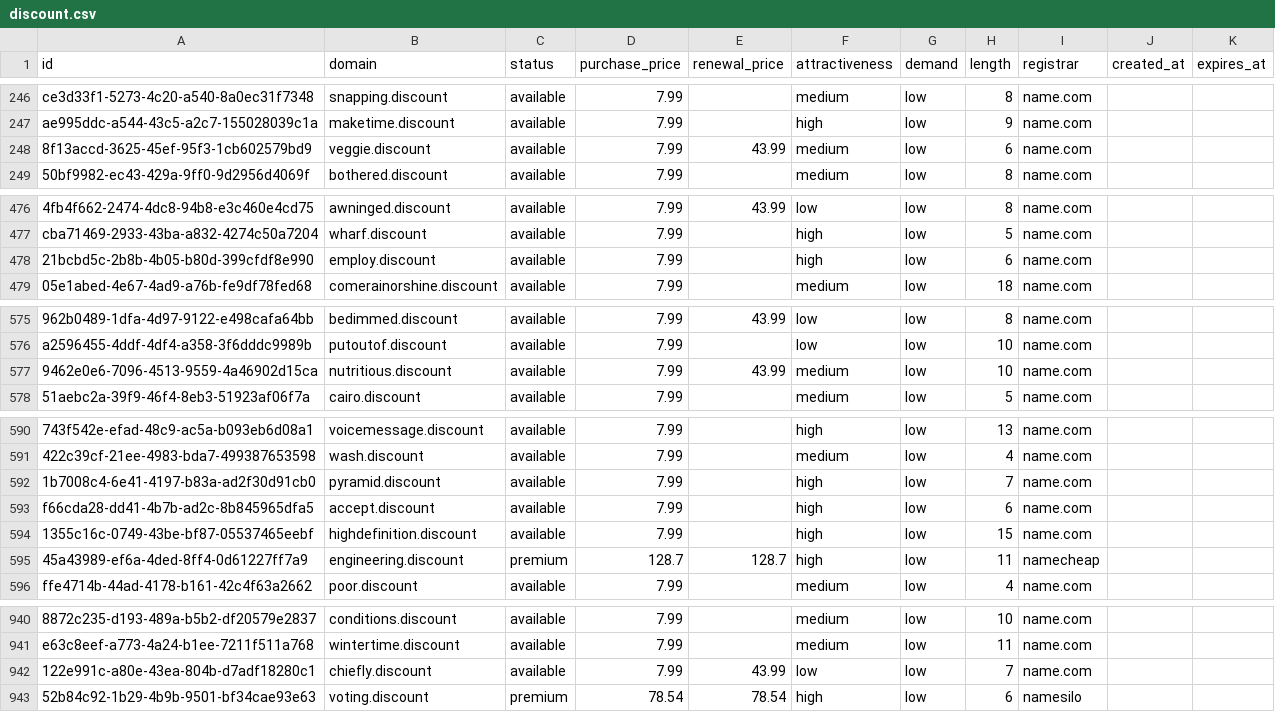
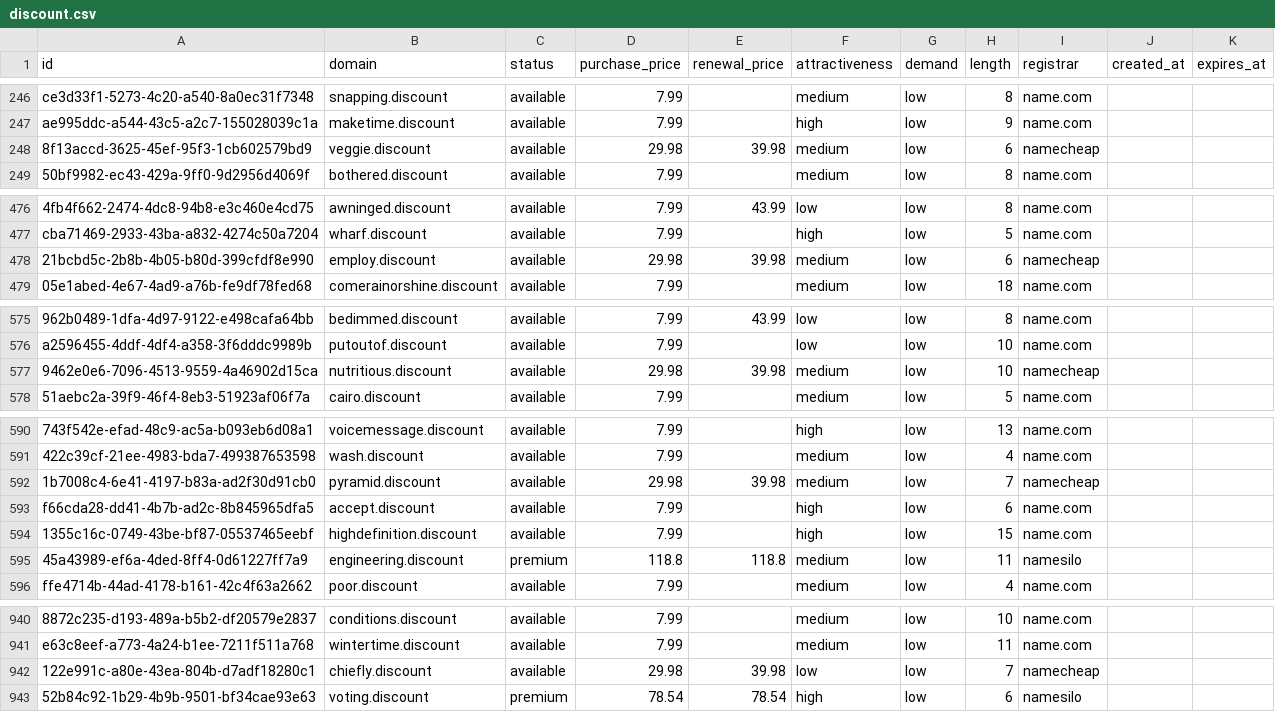
Before and after one commit to UniqueDomains/discount-oneword-domains, a CSV file: discount.csv, drawn as a sheet; only a part is shown, gaps mark what is left out; the diff covers the shown part only; the diff names each change by its address in the sheet, - before the commit and + after, or states it on an @@ line.

Commit message:
Domains update

```diff
--- a/discount.csv
+++ b/discount.csv
-D248 (purchase_price): 7.99
+D248 (purchase_price): 29.98
-E248 (renewal_price): 43.99
+E248 (renewal_price): 39.98
-I248 (registrar): name.com
+I248 (registrar): namecheap
-D478 (purchase_price): 7.99
+D478 (purchase_price): 29.98
-E478 (renewal_price): (empty)
+E478 (renewal_price): 39.98
-F478 (attractiveness): high
+F478 (attractiveness): medium
-I478 (registrar): name.com
+I478 (registrar): namecheap
-D577 (purchase_price): 7.99
+D577 (purchase_price): 29.98
-E577 (renewal_price): 43.99
+E577 (renewal_price): 39.98
-I577 (registrar): name.com
+I577 (registrar): namecheap
-D592 (purchase_price): 7.99
+D592 (purchase_price): 29.98
-E592 (renewal_price): (empty)
+E592 (renewal_price): 39.98
-F592 (attractiveness): high
+F592 (attractiveness): medium
-I592 (registrar): name.com
+I592 (registrar): namecheap
-D595 (purchase_price): 128.7
+D595 (purchase_price): 118.8
-E595 (renewal_price): 128.7
+E595 (renewal_price): 118.8
-F595 (attractiveness): high
+F595 (attractiveness): medium
-I595 (registrar): namecheap
+I595 (registrar): namesilo
-D942 (purchase_price): 7.99
+D942 (purchase_price): 29.98
-E942 (renewal_price): 43.99
+E942 (renewal_price): 39.98
-I942 (registrar): name.com
+I942 (registrar): namecheap
```
Also changed, not shown: 1 edited cell elsewhere in this file, 4 other files.
